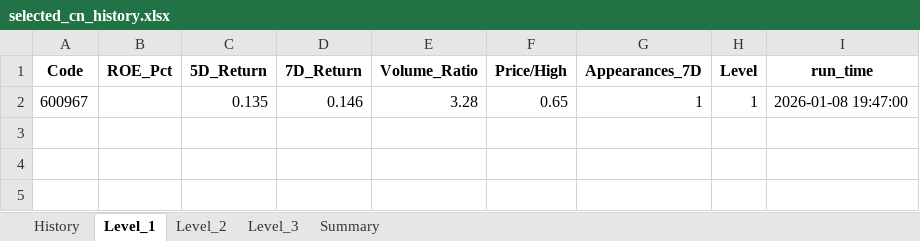
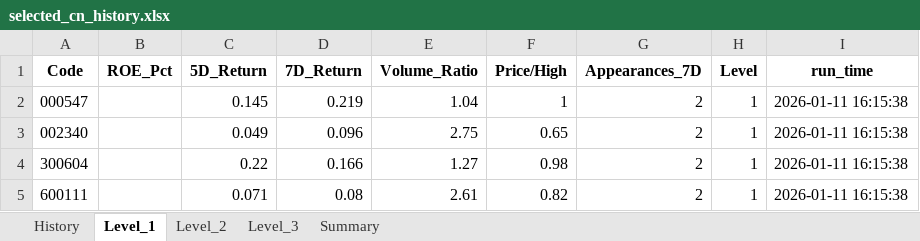
Before and after one commit to Feegoat06/AlphaScout, an Excel workbook: stockPicker/selected_cn_history.xlsx, sheet Level_1, drawn as a sheet; values as stored, in another font and other column widths than the file's, no borders; removed rows and columns are numbered as before the commit, all else as after; the diff names each change by its address in the sheet, - before the commit and + after, or states it on an @@ line.

```diff
--- a/stockPicker/selected_cn_history.xlsx (sheet Level_1)
+++ b/stockPicker/selected_cn_history.xlsx (sheet Level_1)
-row 2: 600967 |  | 0.135 | 0.146 | 3.28 | 0.65 | 1 | 1 | 2026-01-08 19:47:00
+row 2: 000547 |  | 0.145 | 0.219 | 1.04 | 1 | 2 | 1 | 2026-01-11 16:15:38
+row 3: 002340 |  | 0.049 | 0.096 | 2.75 | 0.65 | 2 | 1 | 2026-01-11 16:15:38
+row 4: 300604 |  | 0.22 | 0.166 | 1.27 | 0.98 | 2 | 1 | 2026-01-11 16:15:38
+row 5: 600111 |  | 0.071 | 0.08 | 2.61 | 0.82 | 2 | 1 | 2026-01-11 16:15:38
```
Also changed, not shown: sheet History, sheet Level_2, sheet Summary, stockPicker/fund_flow_top10_history.xlsx, 3 other files.
